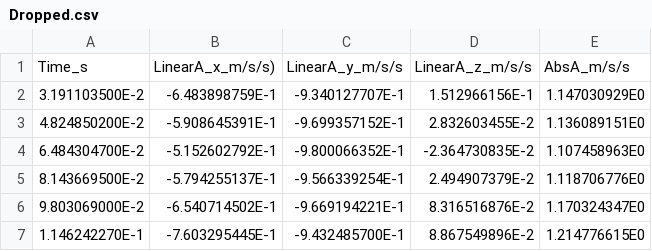
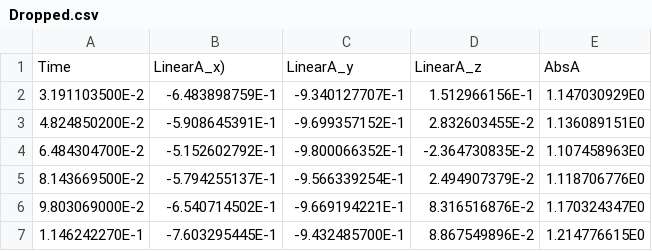
Before and after one commit to fizzixprof/graphing, a CSV file: Dropped.csv, drawn as a sheet; only a part is shown.

Commit message:
Update Dropped.csv
got rid of units entirely

```diff
--- a/Dropped.csv
+++ b/Dropped.csv
@@ -1,2 +1,2 @@
-"Time_s","LinearA_x_m/s/s)","LinearA_y_m/s/s","LinearA_z_m/s/s","AbsA_m/s/s"
+"Time","LinearA_x)","LinearA_y","LinearA_z","AbsA"
 3.191103500E-2,-6.483898759E-1,-9.340127707E-1,1.512966156E-1,1.147030929E0
```
